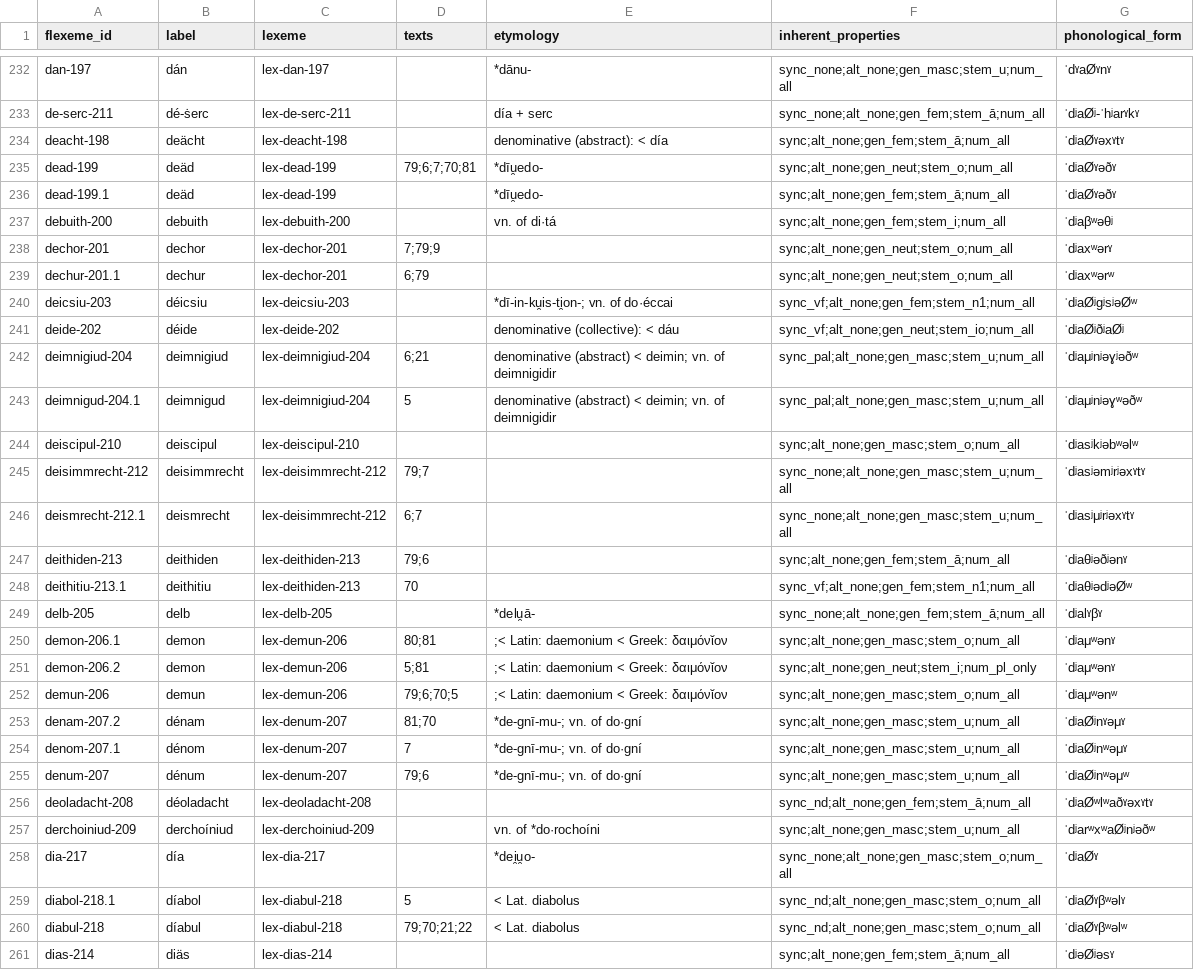
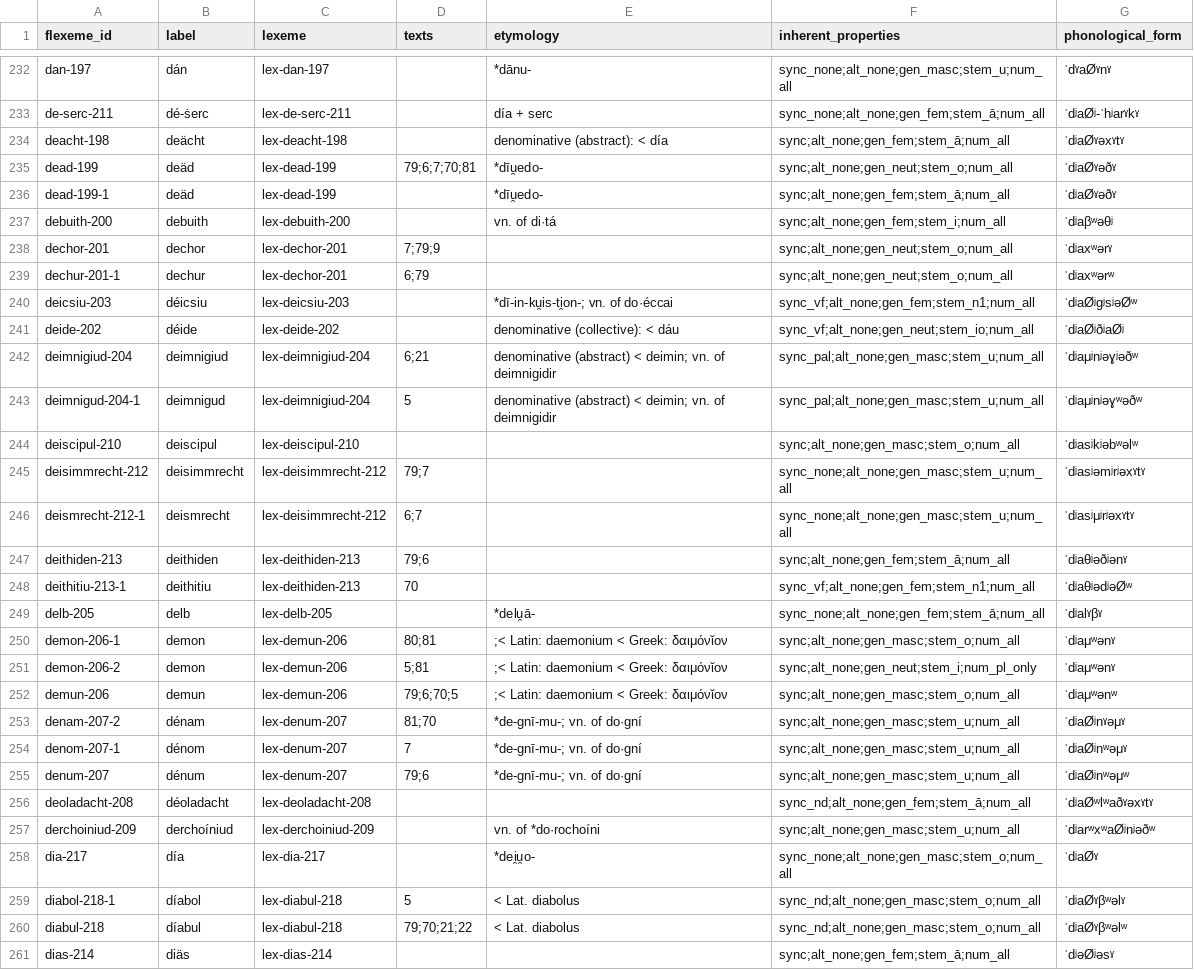
Before and after one commit to cormacanderson/Goidelex, a CSV file: flexemes.csv, drawn as a sheet; only a part is shown, gaps mark what is left out; the diff covers the shown part only.

Commit message:
Change dots to dashes in flexeme identifiers

```diff
--- a/flexemes.csv
+++ b/flexemes.csv
@@ -235,6 +235,6 @@ deacht-198,deächt,lex-deacht-198,,denominative (abstract): < día,sync;alt_none
 dead-199,deäd,lex-dead-199,79;6;7;70;81,*dīu̯edo-,sync;alt_none;gen_neut;stem_o;num_all,ˈdʲaØˠəðˠ
-dead-199.1,deäd,lex-dead-199,,*dīu̯edo-,sync;alt_none;gen_fem;stem_ā;num_all,ˈdʲaØˠəðˠ
+dead-199-1,deäd,lex-dead-199,,*dīu̯edo-,sync;alt_none;gen_fem;stem_ā;num_all,ˈdʲaØˠəðˠ
 debuith-200,debuith,lex-debuith-200,,vn. of di·tá,sync;alt_none;gen_fem;stem_i;num_all,ˈdʲaβʷəθʲ
 dechor-201,dechor,lex-dechor-201,7;79;9,,sync;alt_none;gen_neut;stem_o;num_all,ˈdʲaxʷərˠ
-dechur-201.1,dechur,lex-dechor-201,6;79,,sync;alt_none;gen_neut;stem_o;num_all,ˈdʲaxʷərʷ
+dechur-201-1,dechur,lex-dechor-201,6;79,,sync;alt_none;gen_neut;stem_o;num_all,ˈdʲaxʷərʷ
 deicsiu-203,déicsiu,lex-deicsiu-203,,*dī-in-ku̯is-ti̯on-; vn. of do·éccai,sync_vf;alt_none;gen_fem;stem_n1;num_all,ˈdʲaØʲgʲsʲəØʷ
@@ -242,14 +242,14 @@ deide-202,déide,lex-deide-202,,denominative (collective): < dáu,sync_vf;alt_no
 deimnigiud-204,deimnigiud,lex-deimnigiud-204,6;21,denominative (abstract) < deimin; vn. of deimnigidir,sync_pal;alt_none;gen_masc;stem_u;num_all,ˈdʲaμʲnʲəɣʲəðʷ
-deimnigud-204.1,deimnigud,lex-deimnigiud-204,5,denominative (abstract) < deimin; vn. of deimnigidir,sync_pal;alt_none;gen_masc;stem_u;num_all,ˈdʲaμʲnʲəɣʷəðʷ
+deimnigud-204-1,deimnigud,lex-deimnigiud-204,5,denominative (abstract) < deimin; vn. of deimnigidir,sync_pal;alt_none;gen_masc;stem_u;num_all,ˈdʲaμʲnʲəɣʷəðʷ
 deiscipul-210,deiscipul,lex-deiscipul-210,,,sync;alt_none;gen_masc;stem_o;num_all,ˈdʲasʲkʲəbʷəlʷ
 deisimmrecht-212,deisimmrecht,lex-deisimmrecht-212,79;7,,sync_none;alt_none;gen_masc;stem_u;num_all,ˈdʲasʲəmʲrʲəxˠtˠ
-deismrecht-212.1,deismrecht,lex-deisimmrecht-212,6;7,,sync_none;alt_none;gen_masc;stem_u;num_all,ˈdʲasʲμʲrʲəxˠtˠ
+deismrecht-212-1,deismrecht,lex-deisimmrecht-212,6;7,,sync_none;alt_none;gen_masc;stem_u;num_all,ˈdʲasʲμʲrʲəxˠtˠ
 deithiden-213,deithiden,lex-deithiden-213,79;6,,sync;alt_none;gen_fem;stem_ā;num_all,ˈdʲaθʲəðʲənˠ
-deithitiu-213.1,deithitiu,lex-deithiden-213,70,,sync_vf;alt_none;gen_fem;stem_n1;num_all,ˈdʲaθʲədʲəØʷ
+deithitiu-213-1,deithitiu,lex-deithiden-213,70,,sync_vf;alt_none;gen_fem;stem_n1;num_all,ˈdʲaθʲədʲəØʷ
 delb-205,delb,lex-delb-205,,*delu̯ā-,sync_none;alt_none;gen_fem;stem_ā;num_all,ˈdʲalˠβˠ
-demon-206.1,demon,lex-demun-206,80;81,;< Latin: daemonium < Greek: δαιμόνῐον,sync;alt_none;gen_masc;stem_o;num_all,ˈdʲaμʷənˠ
-demon-206.2,demon,lex-demun-206,5;81,;< Latin: daemonium < Greek: δαιμόνῐον,sync;alt_none;gen_neut;stem_i;num_pl_only,ˈdʲaμʷənˠ
+demon-206-1,demon,lex-demun-206,80;81,;< Latin: daemonium < Greek: δαιμόνῐον,sync;alt_none;gen_masc;stem_o;num_all,ˈdʲaμʷənˠ
+demon-206-2,demon,lex-demun-206,5;81,;< Latin: daemonium < Greek: δαιμόνῐον,sync;alt_none;gen_neut;stem_i;num_pl_only,ˈdʲaμʷənˠ
 demun-206,demun,lex-demun-206,79;6;70;5,;< Latin: daemonium < Greek: δαιμόνῐον,sync;alt_none;gen_masc;stem_o;num_all,ˈdʲaμʷənʷ
-denam-207.2,dénam,lex-denum-207,81;70,*de-gnī-mu-; vn. of do·gní,sync;alt_none;gen_masc;stem_u;num_all,ˈdʲaØʲnˠəμˠ
-denom-207.1,dénom,lex-denum-207,7,*de-gnī-mu-; vn. of do·gní,sync;alt_none;gen_masc;stem_u;num_all,ˈdʲaØʲnʷəμˠ
+denam-207-2,dénam,lex-denum-207,81;70,*de-gnī-mu-; vn. of do·gní,sync;alt_none;gen_masc;stem_u;num_all,ˈdʲaØʲnˠəμˠ
+denom-207-1,dénom,lex-denum-207,7,*de-gnī-mu-; vn. of do·gní,sync;alt_none;gen_masc;stem_u;num_all,ˈdʲaØʲnʷəμˠ
 denum-207,dénum,lex-denum-207,79;6,*de-gnī-mu-; vn. of do·gní,sync;alt_none;gen_masc;stem_u;num_all,ˈdʲaØʲnʷəμʷ
@@ -258,3 +258,3 @@ derchoiniud-209,derchoíniud,lex-derchoiniud-209,,vn. of *do·rochoíni,sync;alt
 dia-217,día,lex-dia-217,,*dei̯u̯o-,sync_none;alt_none;gen_masc;stem_o;num_all,ˈdʲaØˠ
-diabol-218.1,díabol,lex-diabul-218,5,< Lat. diabolus,sync_nd;alt_none;gen_masc;stem_o;num_all,ˈdʲaØˠβʷəlˠ
+diabol-218-1,díabol,lex-diabul-218,5,< Lat. diabolus,sync_nd;alt_none;gen_masc;stem_o;num_all,ˈdʲaØˠβʷəlˠ
 diabul-218,díabul,lex-diabul-218,79;70;21;22,< Lat. diabolus,sync_nd;alt_none;gen_masc;stem_o;num_all,ˈdʲaØˠβʷəlʷ
```
Also changed, not shown: 110 edited cells elsewhere in this file.
